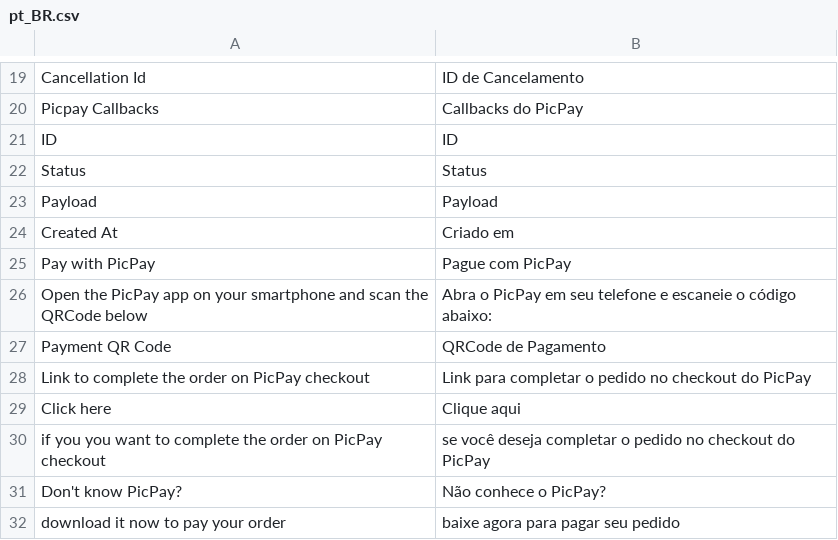
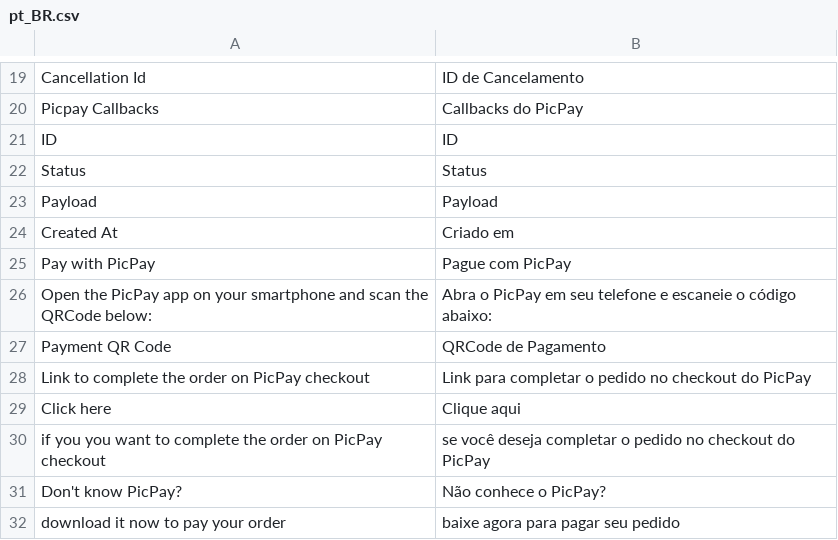
Before and after one commit to PicPay/magento2, a CSV file: i18n/pt_BR.csv, drawn as a sheet; only a part is shown, gaps mark what is left out.

```diff
--- a/i18n/pt_BR.csv
+++ b/i18n/pt_BR.csv
@@ -25,3 +25,3 @@ Payload,Payload
 "Pay with PicPay","Pague com PicPay"
-"Open the PicPay app on your smartphone and scan the QRCode below","Abra o PicPay em seu telefone e escaneie o código abaixo:"
+"Open the PicPay app on your smartphone and scan the QRCode below:","Abra o PicPay em seu telefone e escaneie o código abaixo:"
 "Payment QR Code","QRCode de Pagamento"
```
Also changed, not shown: i18n/en_US.csv, 3 other files.
